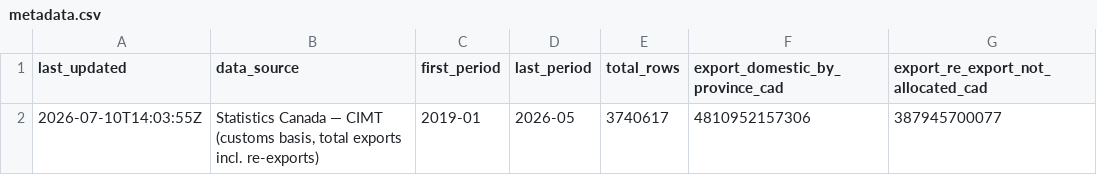
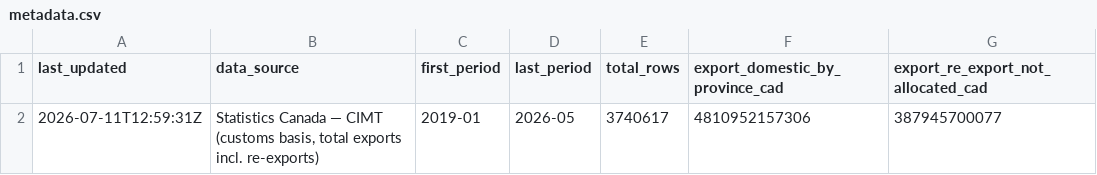
Before and after one commit to wilgnersantos-beep/canada-brazil-trade, a CSV file: site/data_csv/metadata.csv, drawn as a sheet.

```diff
--- a/site/data_csv/metadata.csv
+++ b/site/data_csv/metadata.csv
@@ -1,2 +1,2 @@
 last_updated,data_source,first_period,last_period,total_rows,export_domestic_by_province_cad,export_re_export_not_allocated_cad
-2026-07-10T14:03:55Z,"Statistics Canada — CIMT (customs basis, total exports incl. re-exports)",2019-01,2026-05,3740617,4810952157306,387945700077
+2026-07-11T12:59:31Z,"Statistics Canada — CIMT (customs basis, total exports incl. re-exports)",2019-01,2026-05,3740617,4810952157306,387945700077
```
Also changed, not shown: 1 other file.
